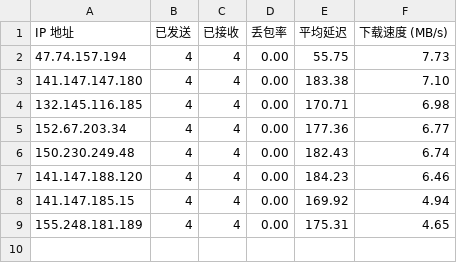
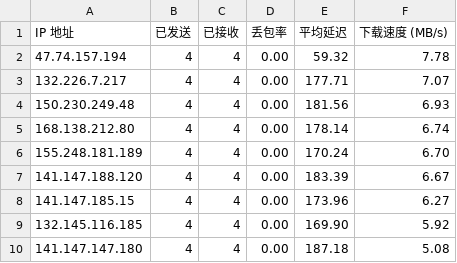
Before and after one commit to newbeastly/netproxy, a CSV file: ip/local/result.csv, drawn as a sheet.

Commit message:
自动上传最新IP文件

```diff
--- a/ip/local/result.csv
+++ b/ip/local/result.csv
@@ -1,9 +1,10 @@
 IP 地址,已发送,已接收,丢包率,平均延迟,下载速度 (MB/s)
-47.74.157.194,4,4,0.00,55.75,7.73
-141.147.147.180,4,4,0.00,183.38,7.10
-132.145.116.185,4,4,0.00,170.71,6.98
-152.67.203.34,4,4,0.00,177.36,6.77
-150.230.249.48,4,4,0.00,182.43,6.74
-141.147.188.120,4,4,0.00,184.23,6.46
-141.147.185.15,4,4,0.00,169.92,4.94
-155.248.181.189,4,4,0.00,175.31,4.65
+47.74.157.194,4,4,0.00,59.32,7.78
+132.226.7.217,4,4,0.00,177.71,7.07
+150.230.249.48,4,4,0.00,181.56,6.93
+168.138.212.80,4,4,0.00,178.14,6.74
+155.248.181.189,4,4,0.00,170.24,6.70
+141.147.188.120,4,4,0.00,183.39,6.67
+141.147.185.15,4,4,0.00,173.96,6.27
+132.145.116.185,4,4,0.00,169.90,5.92
+141.147.147.180,4,4,0.00,187.18,5.08
```
